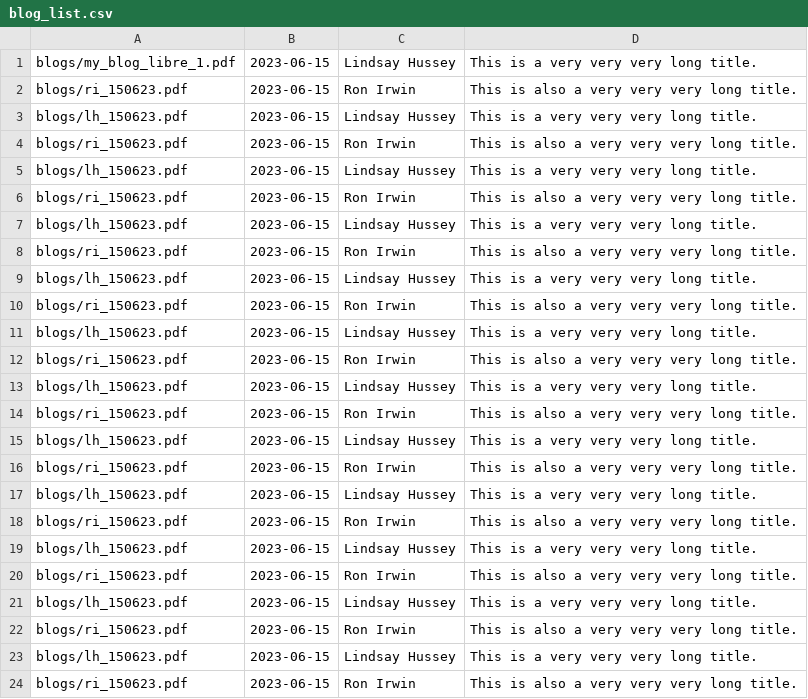
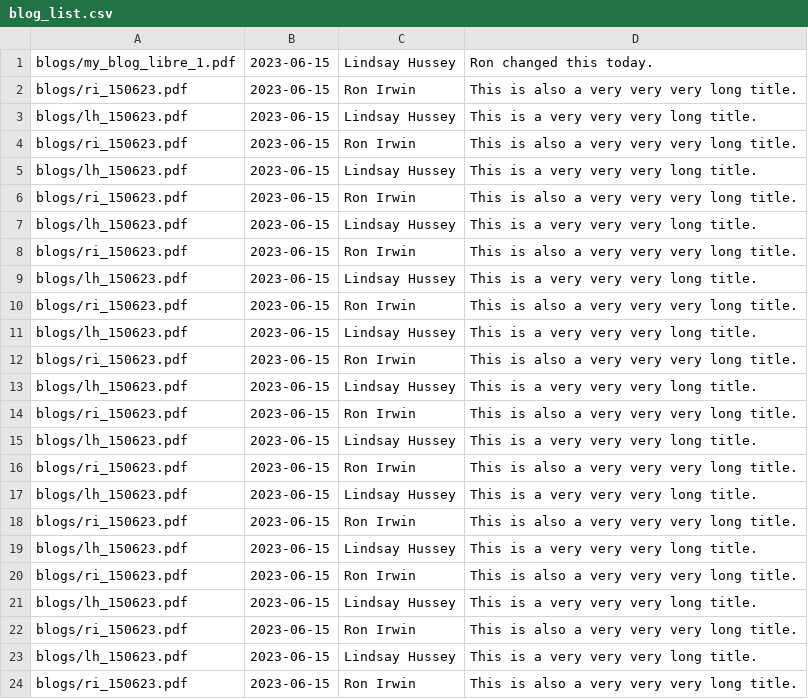
Before and after one commit to winir/static, a CSV file: blogs/blog_list.csv, drawn as a sheet.

Commit message:
Update blog_list.csv

```diff
--- a/blogs/blog_list.csv
+++ b/blogs/blog_list.csv
@@ -1,2 +1,2 @@
-blogs/my_blog_libre_1.pdf, 2023-06-15, Lindsay Hussey, This is a very very very long title.
+blogs/my_blog_libre_1.pdf, 2023-06-15, Lindsay Hussey, Ron changed this today.
 blogs/ri_150623.pdf, 2023-06-15, Ron Irwin, This is also a very very very long title.
```
